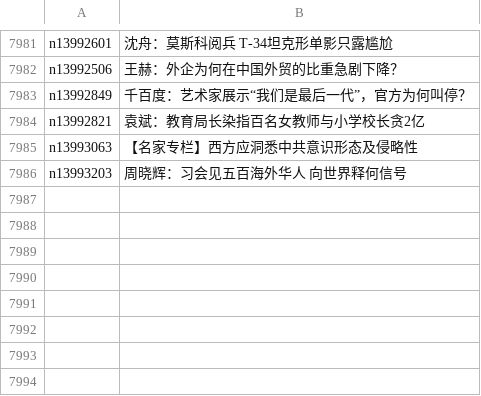
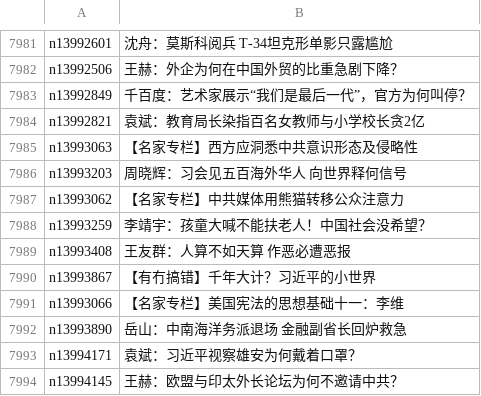
Before and after one commit to epic-marker/epoch-comment, a CSV file: indexes/nsc1025.csv, drawn as a sheet; only a part is shown, gaps mark what is left out; the diff names each change by its address in the sheet, - before the commit and + after, or states it on an @@ line.

```diff
--- a/indexes/nsc1025.csv
+++ b/indexes/nsc1025.csv
+row 7987: n13993062 | 【名家专栏】中共媒体用熊猫转移公众注意力
+row 7988: n13993259 | 李靖宇：孩童大喊不能扶老人！中国社会没希望？
+row 7989: n13993408 | 王友群：人算不如天算 作恶必遭恶报
+row 7990: n13993867 | 【有冇搞错】千年大计？习近平的小世界
+row 7991: n13993066 | 【名家专栏】美国宪法的思想基础十一：李维
+row 7992: n13993890 | 岳山：中南海洋务派退场 金融副省长回炉救急
+row 7993: n13994171 | 袁斌：习近平视察雄安为何戴着口罩？
+row 7994: n13994145 | 王赫：欧盟与印太外长论坛为何不邀请中共？
```
Also changed, not shown: 17 other files.
